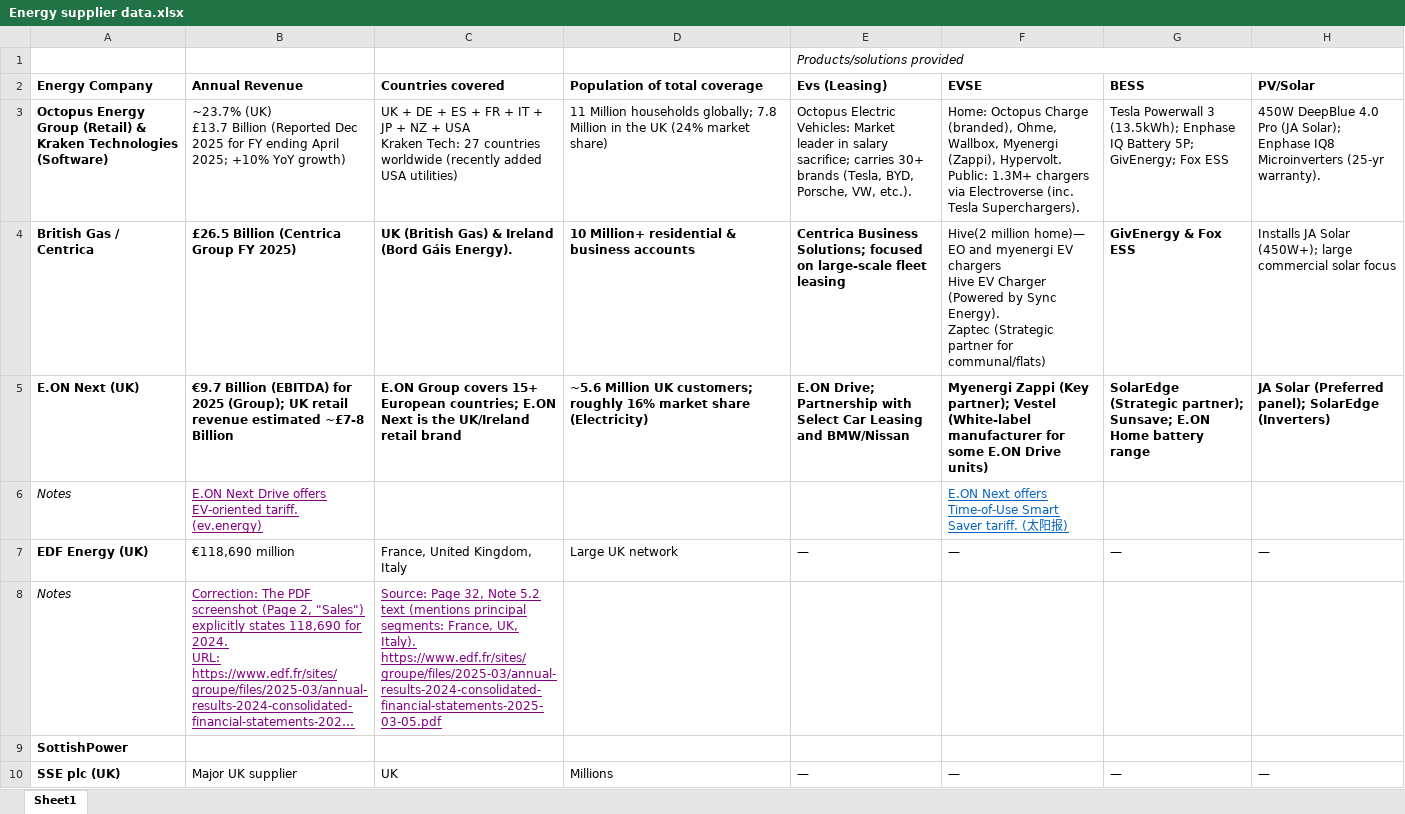
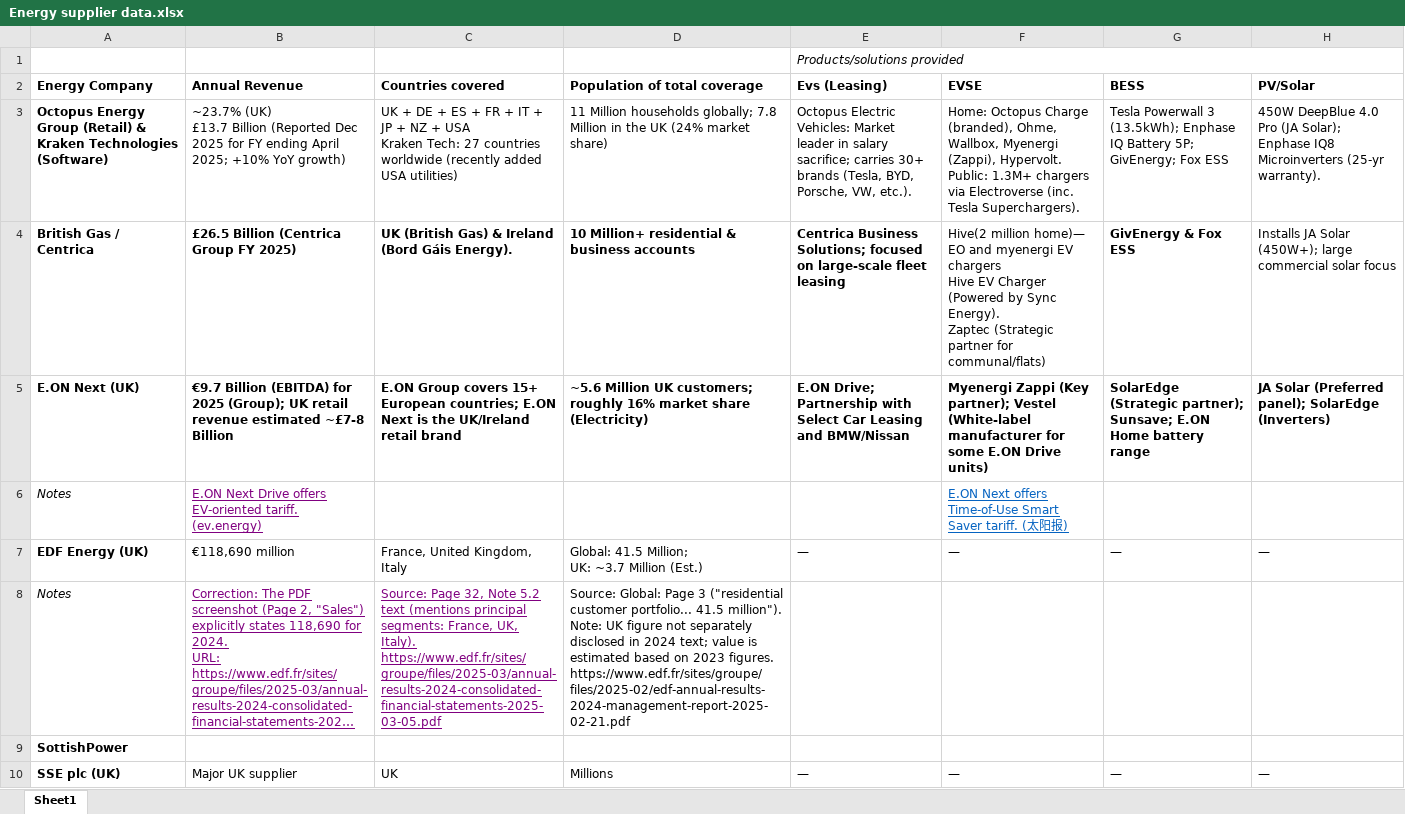
Before and after one commit to yangshulin2333/yanzo_note, an Excel workbook: Work/二姐/英国及国际能源供应商竞品分析或市场调研数据/Energy supplier data.xlsx, sheet Sheet1, drawn as a sheet; only a part is shown; long unchanged cells end in …; values as stored, in another font and other column widths than the file's, no borders; ↵ is a line break in a cell; the diff names each change by its address in the sheet, - before the commit and + after, or states it on an @@ line.

```diff
--- a/Work/二姐/英国及国际能源供应商竞品分析或市场调研数据/Energy supplier data.xlsx (sheet Sheet1)
+++ b/Work/二姐/英国及国际能源供应商竞品分析或市场调研数据/Energy supplier data.xlsx (sheet Sheet1)
-D7 (Population of total coverage): Large UK network
+D7 (Population of total coverage): Global: 41.5 Million; ↵ UK: ~3.7 Million (Est.)
-D8 (Population of total coverage): (empty)
+D8 (Population of total coverage): Source: Global: Page 3 ("residential customer portfolio... 41.5 million"). ↵ Note: UK figure not separately disclosed in 2024 text; value is estimated based on 2023 figures. ↵ https://www.edf.fr/sites/groupe/files/2025-02/edf-annual-results-2024-management-report-2025-02-21.pdf
```
Also changed, not shown: 2 other files.
